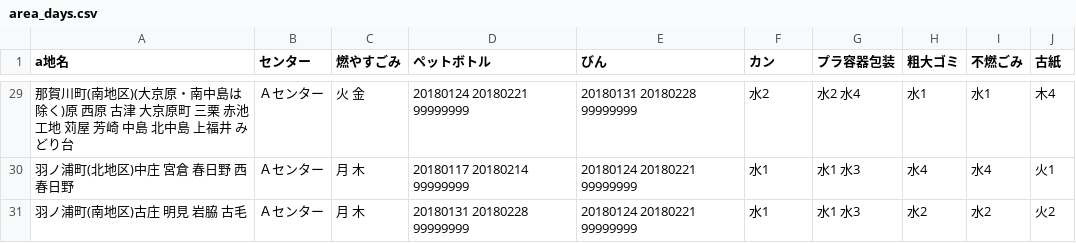
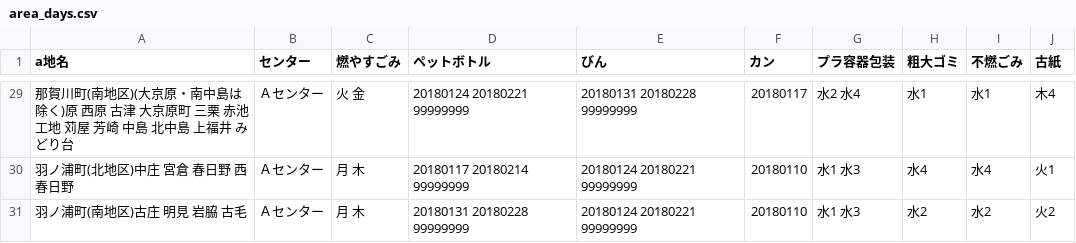
Before and after one commit to tokushima5374/ananshi, a CSV file: data/area_days.csv, drawn as a sheet; only a part is shown, gaps mark what is left out; the diff covers the shown part only.

```diff
--- a/data/area_days.csv
+++ b/data/area_days.csv
@@ -29,3 +29,3 @@ a地名,センター,燃やすごみ,ペットボトル,びん,カン,プラ容
-那賀川町(南地区)(大京原・南中島は除く)原 西原 古津 大京原町 三栗 赤池 工地 苅屋 芳崎 中島 北中島 上福井 みどり台,Ａセンター,火 金,20180124 20180221 99999999,20180131 20180228 99999999,水2,水2 水4,水1,水1,木4
-羽ノ浦町(北地区)中庄 宮倉 春日野 西春日野,Ａセンター,月 木,20180117 20180214 99999999,20180124 20180221 99999999,水1,水1 水3,水4,水4,火1
-羽ノ浦町(南地区)古庄 明見 岩脇 古毛,Ａセンター,月 木,20180131 20180228 99999999,20180124 20180221 99999999,水1,水1 水3,水2,水2,火2
+那賀川町(南地区)(大京原・南中島は除く)原 西原 古津 大京原町 三栗 赤池 工地 苅屋 芳崎 中島 北中島 上福井 みどり台,Ａセンター,火 金,20180124 20180221 99999999,20180131 20180228 99999999,20180117,水2 水4,水1,水1,木4
+羽ノ浦町(北地区)中庄 宮倉 春日野 西春日野,Ａセンター,月 木,20180117 20180214 99999999,20180124 20180221 99999999,20180110,水1 水3,水4,水4,火1
+羽ノ浦町(南地区)古庄 明見 岩脇 古毛,Ａセンター,月 木,20180131 20180228 99999999,20180124 20180221 99999999,20180110,水1 水3,水2,水2,火2
```
Also changed, not shown: 27 edited cells elsewhere in this file.
